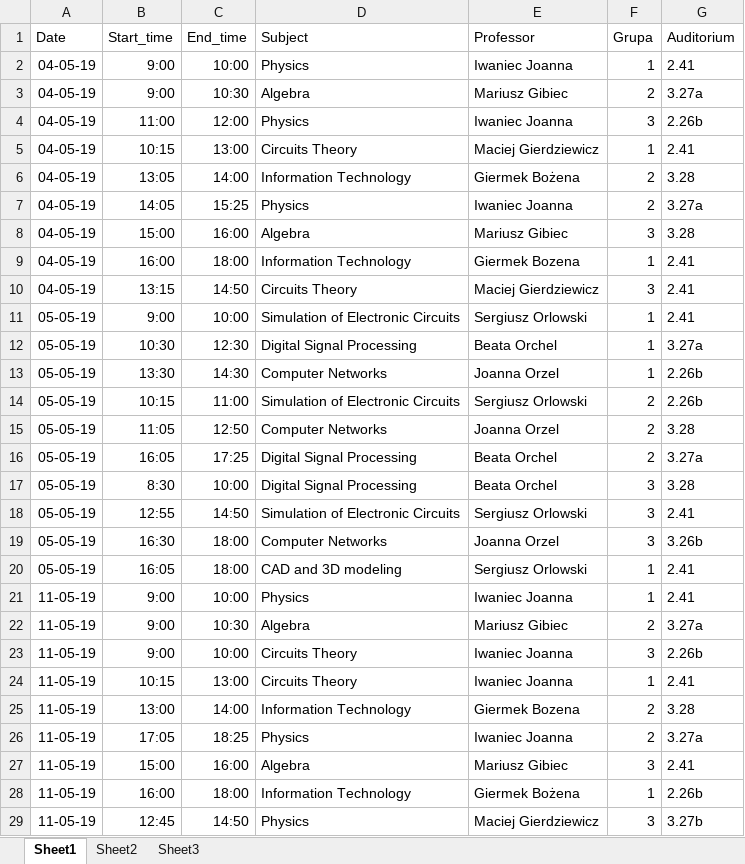
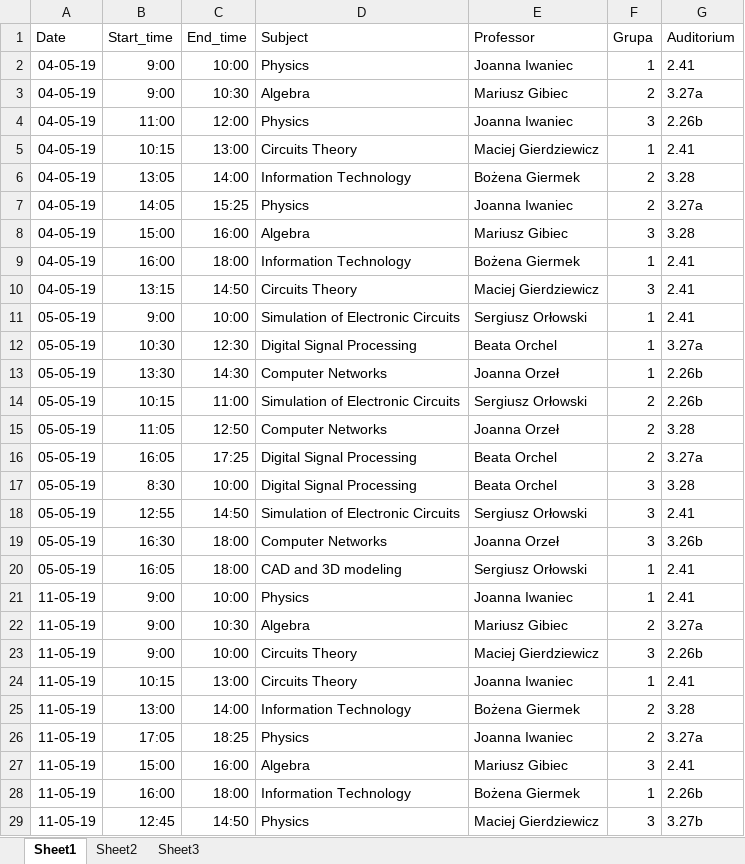
Before and after one commit to MarynaSavchenko/zielbruks, an Excel workbook: resources/correct.xlsx, sheet Sheet1, drawn as a sheet; only a part is shown; values as stored, in another font and other column widths than the file's, no borders; the diff covers the shown part only; the diff names each change by its address in the sheet, - before the commit and + after, or states it on an @@ line.

```diff
--- a/resources/correct.xlsx (sheet Sheet1)
+++ b/resources/correct.xlsx (sheet Sheet1)
-E2 (Professor): Iwaniec Joanna
+E2 (Professor): Joanna Iwaniec
-E4 (Professor): Iwaniec Joanna
+E4 (Professor): Joanna Iwaniec
-E6 (Professor): Giermek Bożena
+E6 (Professor): Bożena Giermek
-E7 (Professor): Iwaniec Joanna
+E7 (Professor): Joanna Iwaniec
-E9 (Professor): Giermek Bozena
+E9 (Professor): Bożena Giermek
-E11 (Professor): Sergiusz Orlowski
+E11 (Professor): Sergiusz Orłowski
-E13 (Professor): Joanna Orzel
+E13 (Professor): Joanna Orzeł
-E14 (Professor): Sergiusz Orlowski
+E14 (Professor): Sergiusz Orłowski
-E15 (Professor): Joanna Orzel
+E15 (Professor): Joanna Orzeł
-E18 (Professor): Sergiusz Orlowski
+E18 (Professor): Sergiusz Orłowski
-E19 (Professor): Joanna Orzel
+E19 (Professor): Joanna Orzeł
-E20 (Professor): Sergiusz Orlowski
+E20 (Professor): Sergiusz Orłowski
-E21 (Professor): Iwaniec Joanna
+E21 (Professor): Joanna Iwaniec
-E23 (Professor): Iwaniec Joanna
+E23 (Professor): Maciej Gierdziewicz
-E24 (Professor): Iwaniec Joanna
+E24 (Professor): Joanna Iwaniec
-E25 (Professor): Giermek Bozena
+E25 (Professor): Bożena Giermek
-E26 (Professor): Iwaniec Joanna
+E26 (Professor): Joanna Iwaniec
-E28 (Professor): Giermek Bożena
+E28 (Professor): Bożena Giermek
```
Also changed, not shown: 31 edited cells elsewhere in this sheet, resources/10_audience_conflicts.xlsx, resources/10_teacher_and_10_audi_conflicts.xlsx, 1 other file.
